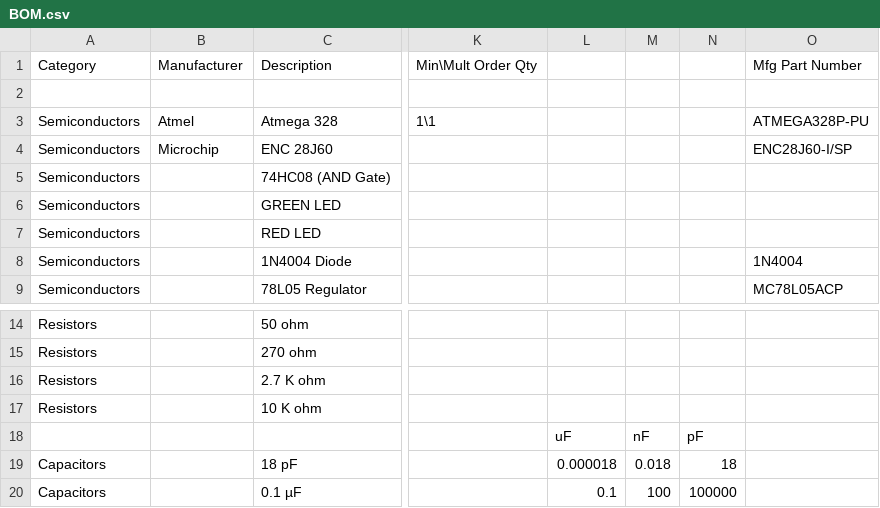
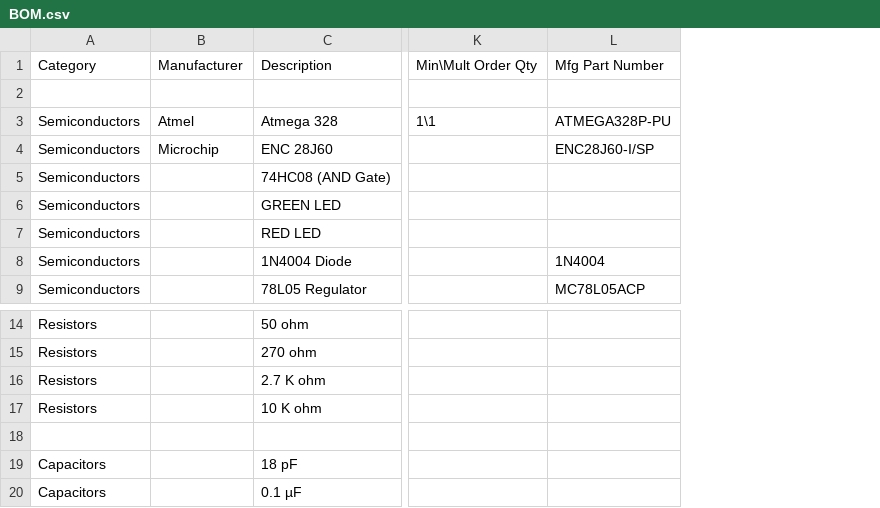
Before and after one commit to dgentry/ArduEther, a CSV file: BOM.csv, drawn as a sheet; only a part is shown, gaps mark what is left out; rows hold the shown columns only; the diff names each change by its address in the sheet, - before the commit and + after, or states it on an @@ line.

```diff
--- a/BOM.csv
+++ b/BOM.csv
-column L, rows 18-20: uF | 0.000018 | 0.1
-column M, rows 18-20: nF | 0.018 | 100
-column N, rows 18-20: pF | 18 | 100000
-row 18:  |  |  |  | uF | nF | pF
+row 18: (empty)
```
Also changed, not shown: 1 other file.
